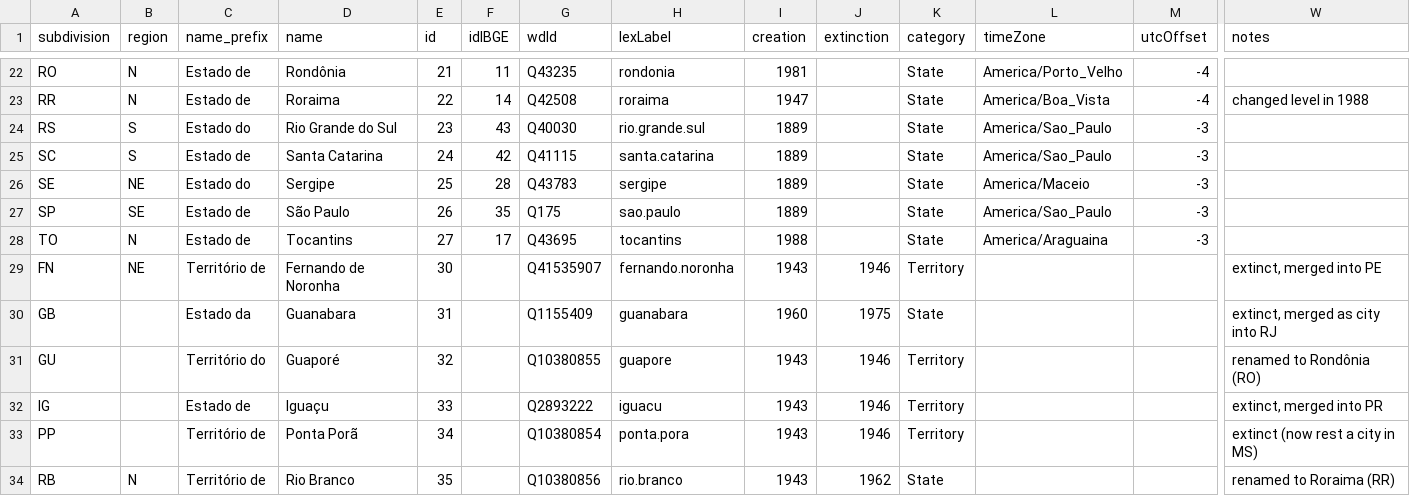
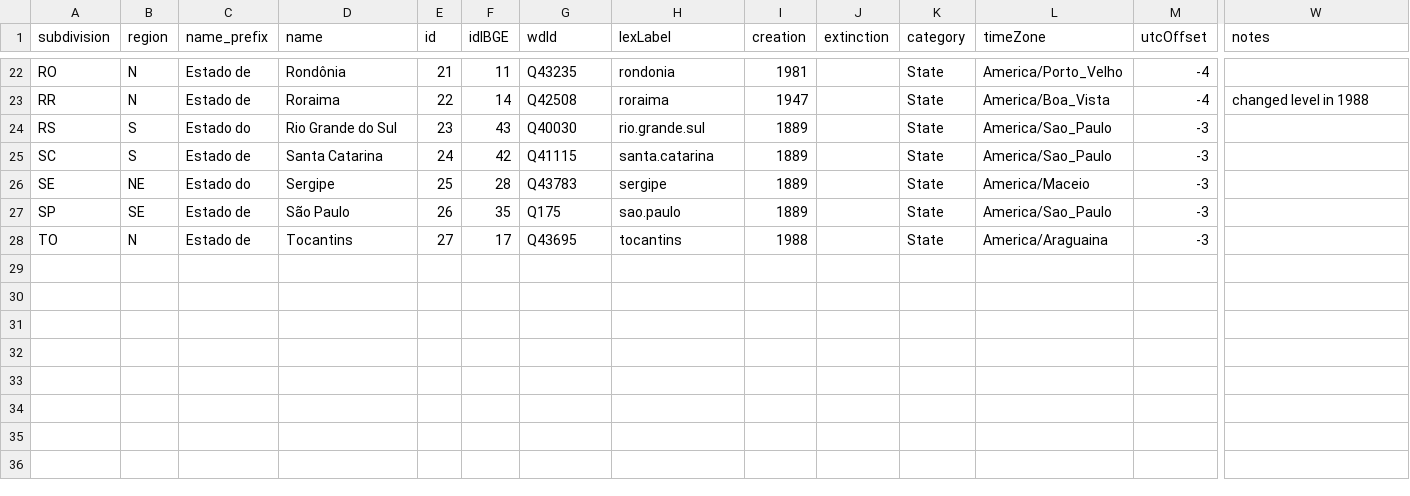
Before and after one commit to nossas/cms, a CSV file: app/eleicao/csv/states.csv, drawn as a sheet; only a part is shown, gaps mark what is left out; rows hold the shown columns only; the diff names each change by its address in the sheet, - before the commit and + after, or states it on an @@ line.

Commit message:
chore(eleicao): remove city from state.csv

```diff
--- a/app/eleicao/csv/states.csv
+++ b/app/eleicao/csv/states.csv
-row 29: FN | NE | Território de | Fernando de Noronha | 30 |  | Q41535907 | fernando.noronha | 1943 | 1946 | Territory |  |  | extinct, merged into PE
-row 30: GB |  | Estado da | Guanabara | 31 |  | Q1155409 | guanabara | 1960 | 1975 | State |  |  | extinct, merged as city into RJ
-row 31: GU |  | Território do | Guaporé | 32 |  | Q10380855 | guapore | 1943 | 1946 | Territory |  |  | renamed to Rondônia (RO)
-row 32: IG |  | Estado de | Iguaçu | 33 |  | Q2893222 | iguacu | 1943 | 1946 | Territory |  |  | extinct, merged into PR
-row 33: PP |  | Território de | Ponta Porã | 34 |  | Q10380854 | ponta.pora | 1943 | 1946 | Territory |  |  | extinct (now rest a city in MS)
-row 34: RB | N | Território de | Rio Branco | 35 |  | Q10380856 | rio.branco | 1943 | 1962 | State |  |  | renamed to Roraima (RR)
```
